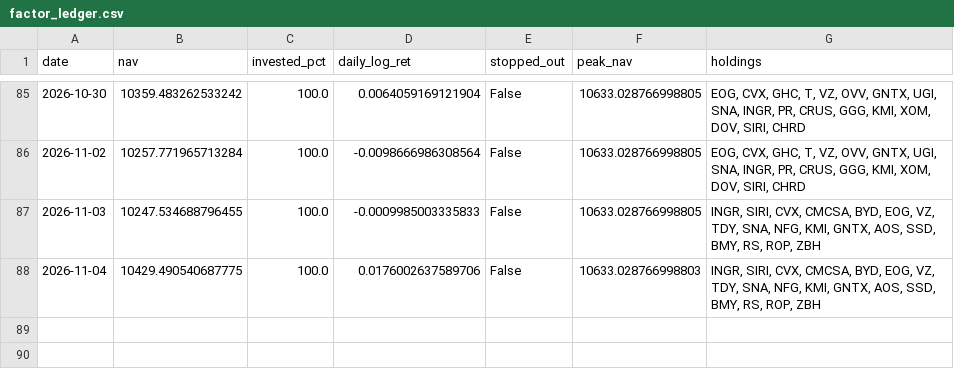
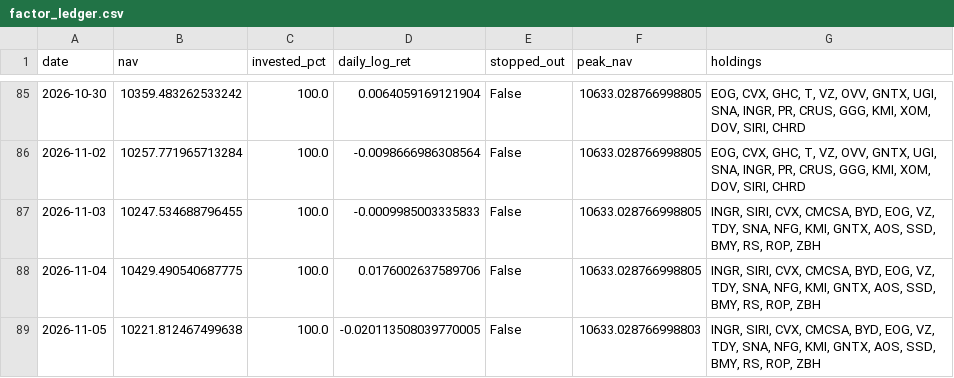
Before and after one commit to Mariokeyrouz/market-dashboard-otp2-paper-trading-, a CSV file: factor_ledger.csv, drawn as a sheet; only a part is shown, gaps mark what is left out.

```diff
--- a/factor_ledger.csv
+++ b/factor_ledger.csv
@@ -87,2 +87,3 @@ date,nav,invested_pct,daily_log_ret,stopped_out,peak_nav,holdings
 2026-11-03,10247.534688796455,100.0,-0.0009985003335833,False,10633.028766998805,"INGR, SIRI, CVX, CMCSA, BYD, EOG, VZ, TDY, SNA, NFG, KMI, GNTX, AOS, SSD, BMY, RS, ROP, ZBH"
-2026-11-04,10429.490540687775,100.0,0.0176002637589706,False,10633.028766998803,"INGR, SIRI, CVX, CMCSA, BYD, EOG, VZ, TDY, SNA, NFG, KMI, GNTX, AOS, SSD, BMY, RS, ROP, ZBH"
+2026-11-04,10429.490540687775,100.0,0.0176002637589706,False,10633.028766998805,"INGR, SIRI, CVX, CMCSA, BYD, EOG, VZ, TDY, SNA, NFG, KMI, GNTX, AOS, SSD, BMY, RS, ROP, ZBH"
+2026-11-05,10221.812467499638,100.0,-0.020113508039770005,False,10633.028766998803,"INGR, SIRI, CVX, CMCSA, BYD, EOG, VZ, TDY, SNA, NFG, KMI, GNTX, AOS, SSD, BMY, RS, ROP, ZBH"
```
Also changed, not shown: factor_ledger_AMA.csv, momentum_daily_ledger.csv, 17 other files.
